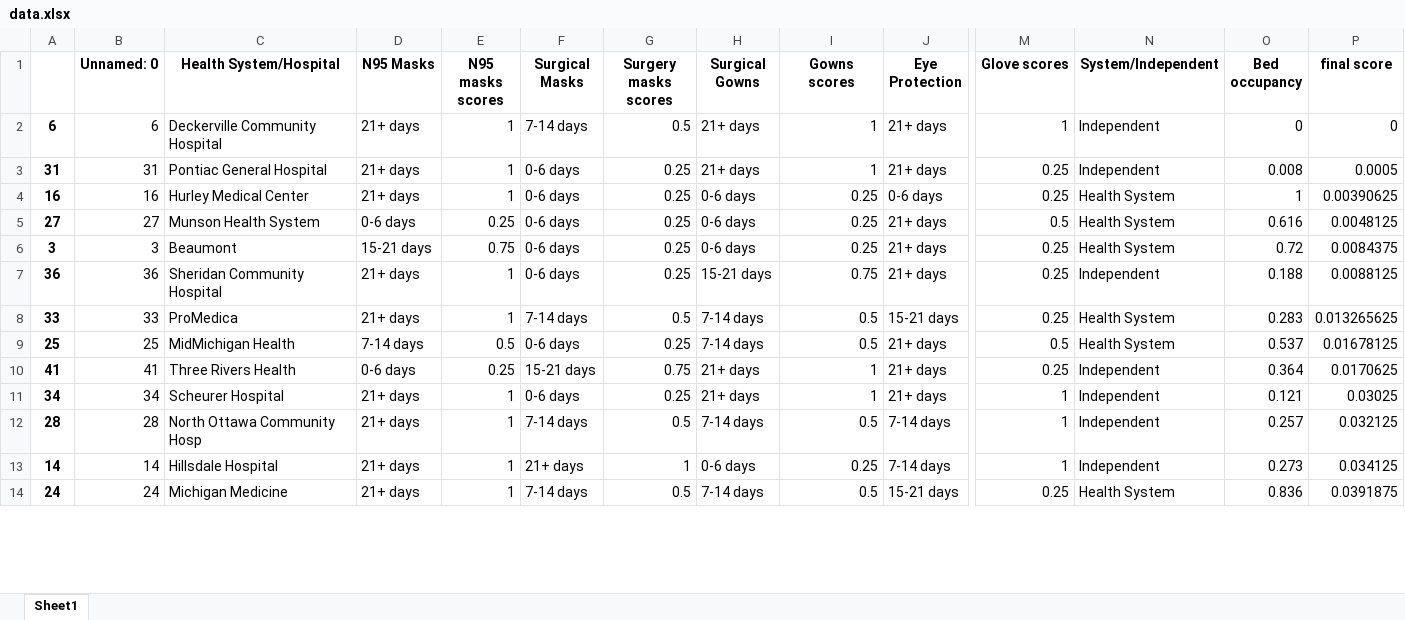
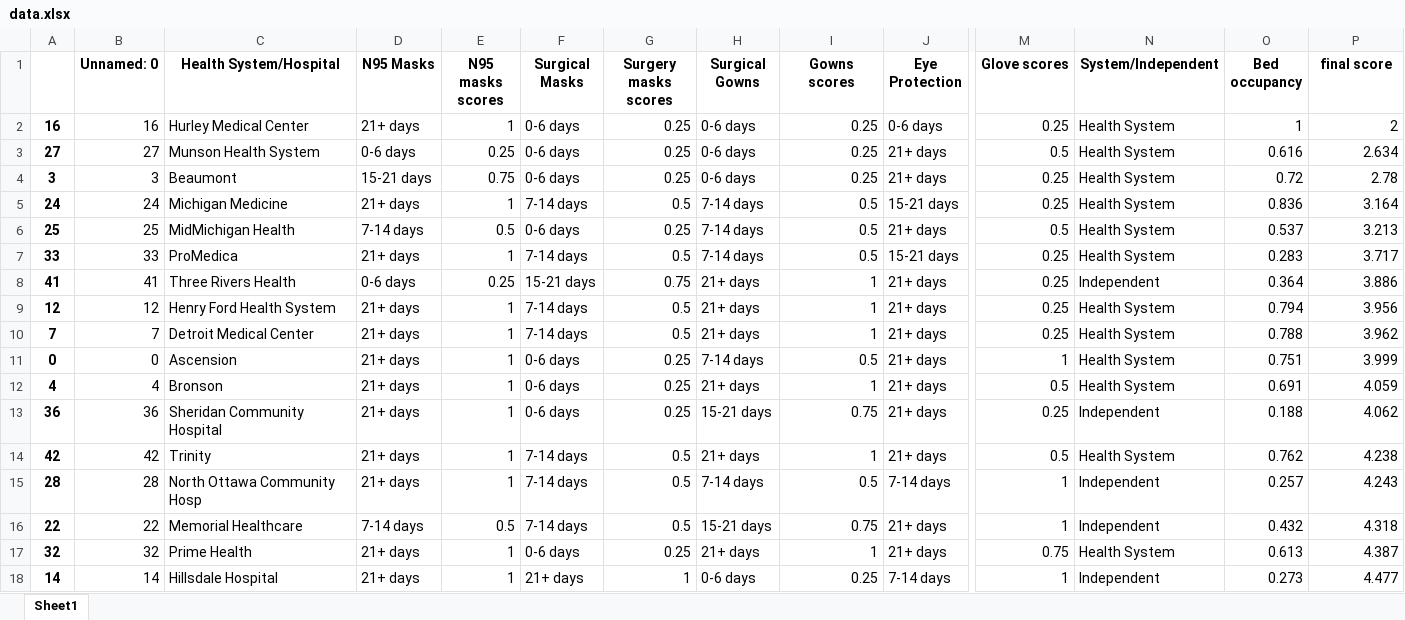
Before and after one commit to icedhaki/Coronavirus, an Excel workbook: data.xlsx, sheet Sheet1, drawn as a sheet; only a part is shown, gaps mark what is left out; values as stored, in another font and other column widths than the file's, no borders; removed rows and columns are numbered as before the commit, all else as after; rows hold the shown columns only; the diff covers the shown part only; the diff names each change by its address in the sheet, - before the commit and + after, or states it on an @@ line.

Commit message:
main spreadsheet

```diff
--- a/data.xlsx (sheet Sheet1)
+++ b/data.xlsx (sheet Sheet1)
-row 2: 6 | 6 | Deckerville Community Hospital | 21+ days | 1 | 7-14 days | 0.5 | 21+ days | 1 | 21+ days | 1 | Independent | 0 | 0
-row 3: 31 | 31 | Pontiac General Hospital | 21+ days | 1 | 0-6 days | 0.25 | 21+ days | 1 | 21+ days | 0.25 | Independent | 0.008 | 0.0005
-P2 (final score): 0.00390625
+P2 (final score): 2
-P3 (final score): 0.0048125
+P3 (final score): 2.634
-P4 (final score): 0.0084375
+P4 (final score): 2.78
-row 7: 36 | 36 | Sheridan Community Hospital | 21+ days | 1 | 0-6 days | 0.25 | 15-21 days | 0.75 | 21+ days | 0.25 | Independent | 0.188 | 0.0088125
-A5: 33
+A5: 24
-B5 (Unnamed: 0): 33
+B5 (Unnamed: 0): 24
-C5 (Health System/Hospital): ProMedica
+C5 (Health System/Hospital): Michigan Medicine
-O5 (Bed occupancy): 0.283
+O5 (Bed occupancy): 0.836
-P5 (final score): 0.013265625
+P5 (final score): 3.164
-P6 (final score): 0.01678125
+P6 (final score): 3.213
+row 7: 33 | 33 | ProMedica | 21+ days | 1 | 7-14 days | 0.5 | 7-14 days | 0.5 | 15-21 days | 0.25 | Health System | 0.283 | 3.717
-P8 (final score): 0.0170625
+P8 (final score): 3.886
+row 9: 12 | 12 | Henry Ford Health System | 21+ days | 1 | 7-14 days | 0.5 | 21+ days | 1 | 21+ days | 0.25 | Health System | 0.794 | 3.956
+row 10: 7 | 7 | Detroit Medical Center | 21+ days | 1 | 7-14 days | 0.5 | 21+ days | 1 | 21+ days | 0.25 | Health System | 0.788 | 3.962
-A11: 34
+A11: 0
-B11 (Unnamed: 0): 34
+B11 (Unnamed: 0): 0
-C11 (Health System/Hospital): Scheurer Hospital
+C11 (Health System/Hospital): Ascension
-H11 (Surgical Gowns): 21+ days
+H11 (Surgical Gowns): 7-14 days
-I11 (Gowns scores): 1
+I11 (Gowns scores): 0.5
-N11 (System/Independent): Independent
+N11 (System/Independent): Health System
-O11 (Bed occupancy): 0.121
+O11 (Bed occupancy): 0.751
-P11 (final score): 0.03025
+P11 (final score): 3.999
+row 12: 4 | 4 | Bronson | 21+ days | 1 | 0-6 days | 0.25 | 21+ days | 1 | 21+ days | 0.5 | Health System | 0.691 | 4.059
+row 13: 36 | 36 | Sheridan Community Hospital | 21+ days | 1 | 0-6 days | 0.25 | 15-21 days | 0.75 | 21+ days | 0.25 | Independent | 0.188 | 4.062
+row 14: 42 | 42 | Trinity | 21+ days | 1 | 7-14 days | 0.5 | 21+ days | 1 | 21+ days | 0.5 | Health System | 0.762 | 4.238
-P15 (final score): 0.032125
+P15 (final score): 4.243
+row 16: 22 | 22 | Memorial Healthcare | 7-14 days | 0.5 | 7-14 days | 0.5 | 15-21 days | 0.75 | 21+ days | 1 | Independent | 0.432 | 4.318
+row 17: 32 | 32 | Prime Health | 21+ days | 1 | 0-6 days | 0.25 | 21+ days | 1 | 21+ days | 0.75 | Health System | 0.613 | 4.387
-P18 (final score): 0.034125
+P18 (final score): 4.477
-row 14: 24 | 24 | Michigan Medicine | 21+ days | 1 | 7-14 days | 0.5 | 7-14 days | 0.5 | 15-21 days | 0.25 | Health System | 0.836 | 0.0391875
```
Also changed, not shown: 11 added rows, 15 removed rows and 76 edited cells elsewhere in this sheet.
